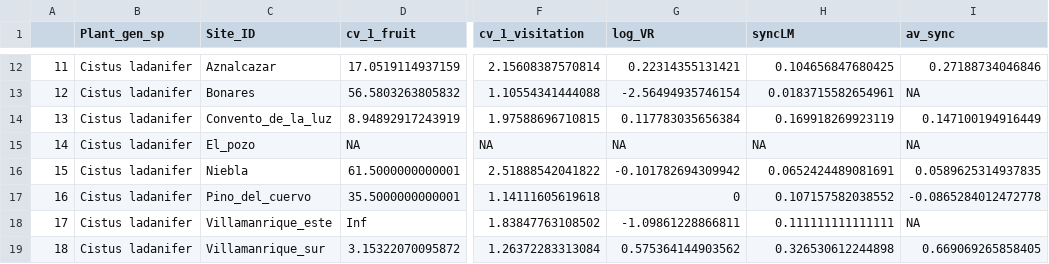
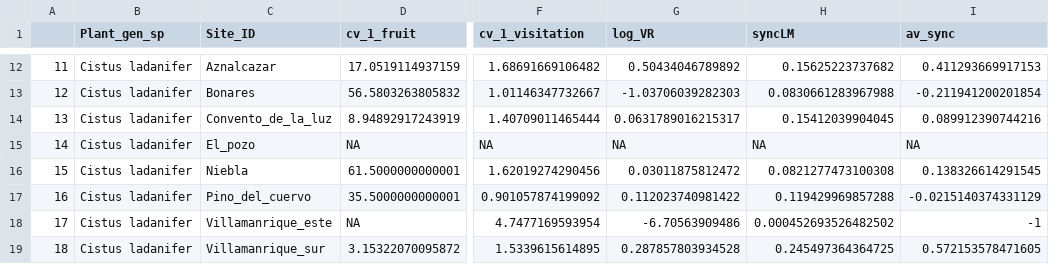
Before and after one commit to ETobajas/stability-and-function, a CSV file: Data/Stability_fivespecies.csv, drawn as a sheet; only a part is shown, gaps mark what is left out; the diff covers the shown part only; the diff names each change by its address in the sheet, - before the commit and + after, or states it on an @@ line.

```diff
--- a/Data/Stability_fivespecies.csv
+++ b/Data/Stability_fivespecies.csv
-F12 (cv_1_visitation): 2.15608387570814
+F12 (cv_1_visitation): 1.68691669106482
-G12 (log_VR): 0.22314355131421
+G12 (log_VR): 0.50434046789892
-H12 (syncLM): 0.104656847680425
+H12 (syncLM): 0.15625223737682
-I12 (av_sync): 0.27188734046846
+I12 (av_sync): 0.411293669917153
-F13 (cv_1_visitation): 1.10554341444088
+F13 (cv_1_visitation): 1.01146347732667
-G13 (log_VR): -2.56494935746154
+G13 (log_VR): -1.03706039282303
-H13 (syncLM): 0.0183715582654961
+H13 (syncLM): 0.0830661283967988
-I13 (av_sync): NA
+I13 (av_sync): -0.211941200201854
-F14 (cv_1_visitation): 1.97588696710815
+F14 (cv_1_visitation): 1.40709011465444
-G14 (log_VR): 0.117783035656384
+G14 (log_VR): 0.0631789016215317
-H14 (syncLM): 0.169918269923119
+H14 (syncLM): 0.15412039904045
-I14 (av_sync): 0.147100194916449
+I14 (av_sync): 0.089912390744216
-F16 (cv_1_visitation): 2.51888542041822
+F16 (cv_1_visitation): 1.62019274290456
-G16 (log_VR): -0.101782694309942
+G16 (log_VR): 0.03011875812472
-H16 (syncLM): 0.0652424489081691
+H16 (syncLM): 0.0821277473100308
-I16 (av_sync): 0.0589625314937835
+I16 (av_sync): 0.138326614291545
-F17 (cv_1_visitation): 1.14111605619618
+F17 (cv_1_visitation): 0.901057874199092
-G17 (log_VR): 0
+G17 (log_VR): 0.112023740981422
-H17 (syncLM): 0.107157582038552
+H17 (syncLM): 0.119429969857288
-I17 (av_sync): -0.0865284012472778
+I17 (av_sync): -0.0215140374331129
-D18 (cv_1_fruit): Inf
+D18 (cv_1_fruit): NA
-F18 (cv_1_visitation): 1.83847763108502
+F18 (cv_1_visitation): 4.7477169593954
-G18 (log_VR): -1.09861228866811
+G18 (log_VR): -6.70563909486
-H18 (syncLM): 0.111111111111111
+H18 (syncLM): 0.000452693526482502
-I18 (av_sync): NA
+I18 (av_sync): -1
-F19 (cv_1_visitation): 1.26372283313084
+F19 (cv_1_visitation): 1.5339615614895
-G19 (log_VR): 0.575364144903562
+G19 (log_VR): 0.287857803934528
-H19 (syncLM): 0.326530612244898
+H19 (syncLM): 0.245497364364725
-I19 (av_sync): 0.669069265858405
+I19 (av_sync): 0.572153578471605
```
Also changed, not shown: 107 edited cells elsewhere in this file.
